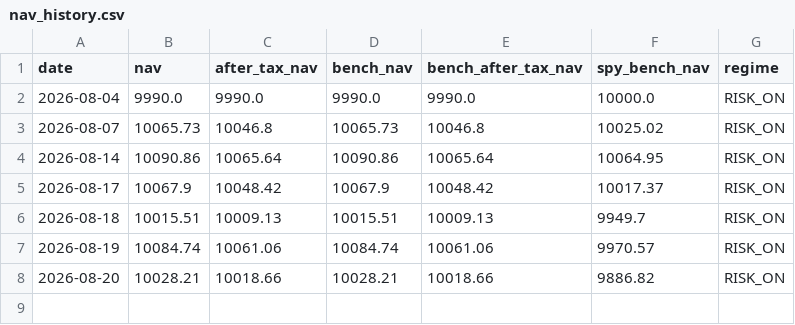
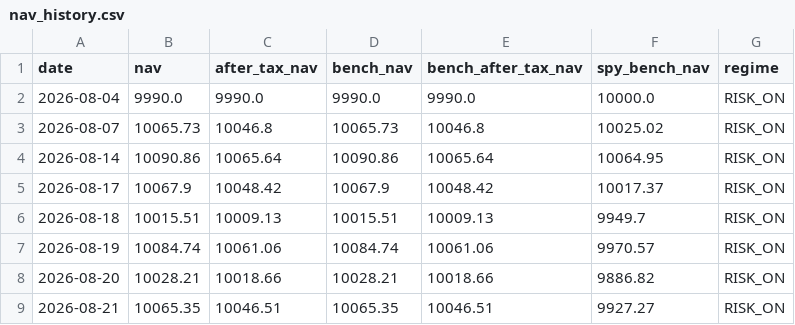
Before and after one commit to ybashancpa/quant-profit-forwad, a CSV file: forward/nav_history.csv, drawn as a sheet.

Commit message:
forward: 2026-08-21 run

```diff
--- a/forward/nav_history.csv
+++ b/forward/nav_history.csv
@@ -8 +8,2 @@ date,nav,after_tax_nav,bench_nav,bench_after_tax_nav,spy_bench_nav,regime
 2026-08-20,10028.21,10018.66,10028.21,10018.66,9886.82,RISK_ON
+2026-08-21,10065.35,10046.51,10065.35,10046.51,9927.27,RISK_ON
```
Also changed, not shown: forward/runs.csv, forward/signals.csv, 3 other files.
